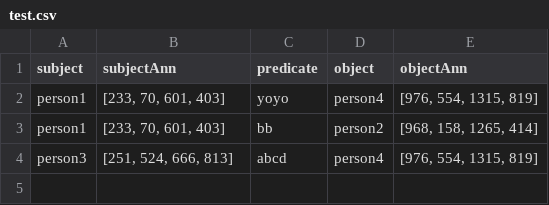
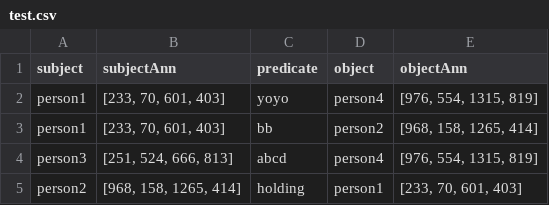
Before and after one commit to aaronpp65/Visual-Relationshiop-Detection-Annotation-tool, a CSV file: demo/vrd/test.csv, drawn as a sheet.

```diff
--- a/demo/vrd/test.csv
+++ b/demo/vrd/test.csv
@@ -4 +4,2 @@ person1,"[233, 70, 601, 403]",bb,person2,"[968, 158, 1265, 414]"
 person3,"[251, 524, 666, 813]",abcd,person4,"[976, 554, 1315, 819]"
+person2,"[968, 158, 1265, 414]",holding,person1,"[233, 70, 601, 403]"
```
Also changed, not shown: 1 other file.
